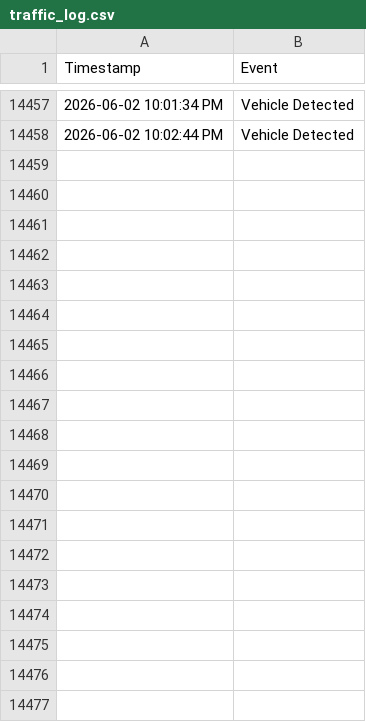
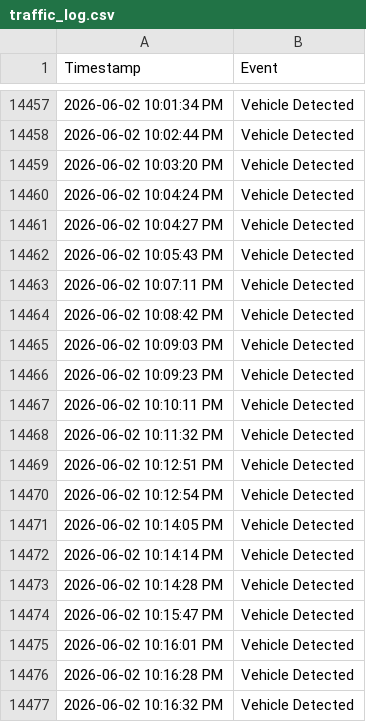
Before and after one commit to jalalabdelhalim/jalalabdelhalim.github.io, a CSV file: traffic_log.csv, drawn as a sheet; only a part is shown, gaps mark what is left out; the diff covers the shown part only; the diff names each change by its address in the sheet, - before the commit and + after, or states it on an @@ line.

Commit message:
Automated traffic log update: 2026-06-02 22:46

```diff
--- a/traffic_log.csv
+++ b/traffic_log.csv
+row 14459: 2026-06-02 10:03:20 PM | Vehicle Detected
+row 14460: 2026-06-02 10:04:24 PM | Vehicle Detected
+row 14461: 2026-06-02 10:04:27 PM | Vehicle Detected
+row 14462: 2026-06-02 10:05:43 PM | Vehicle Detected
+row 14463: 2026-06-02 10:07:11 PM | Vehicle Detected
+row 14464: 2026-06-02 10:08:42 PM | Vehicle Detected
+row 14465: 2026-06-02 10:09:03 PM | Vehicle Detected
+row 14466: 2026-06-02 10:09:23 PM | Vehicle Detected
+row 14467: 2026-06-02 10:10:11 PM | Vehicle Detected
+row 14468: 2026-06-02 10:11:32 PM | Vehicle Detected
+row 14469: 2026-06-02 10:12:51 PM | Vehicle Detected
+row 14470: 2026-06-02 10:12:54 PM | Vehicle Detected
+row 14471: 2026-06-02 10:14:05 PM | Vehicle Detected
+row 14472: 2026-06-02 10:14:14 PM | Vehicle Detected
+row 14473: 2026-06-02 10:14:28 PM | Vehicle Detected
+row 14474: 2026-06-02 10:15:47 PM | Vehicle Detected
+row 14475: 2026-06-02 10:16:01 PM | Vehicle Detected
+row 14476: 2026-06-02 10:16:28 PM | Vehicle Detected
+row 14477: 2026-06-02 10:16:32 PM | Vehicle Detected
```
Also changed, not shown: 24 added rows elsewhere in this file.
